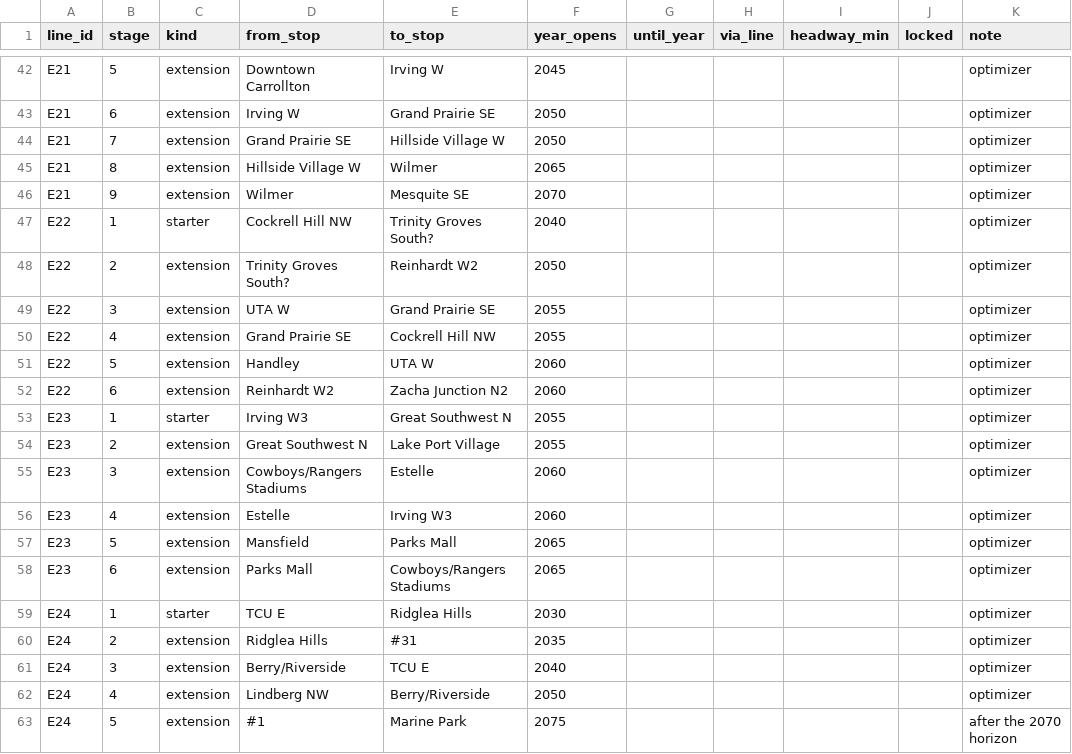
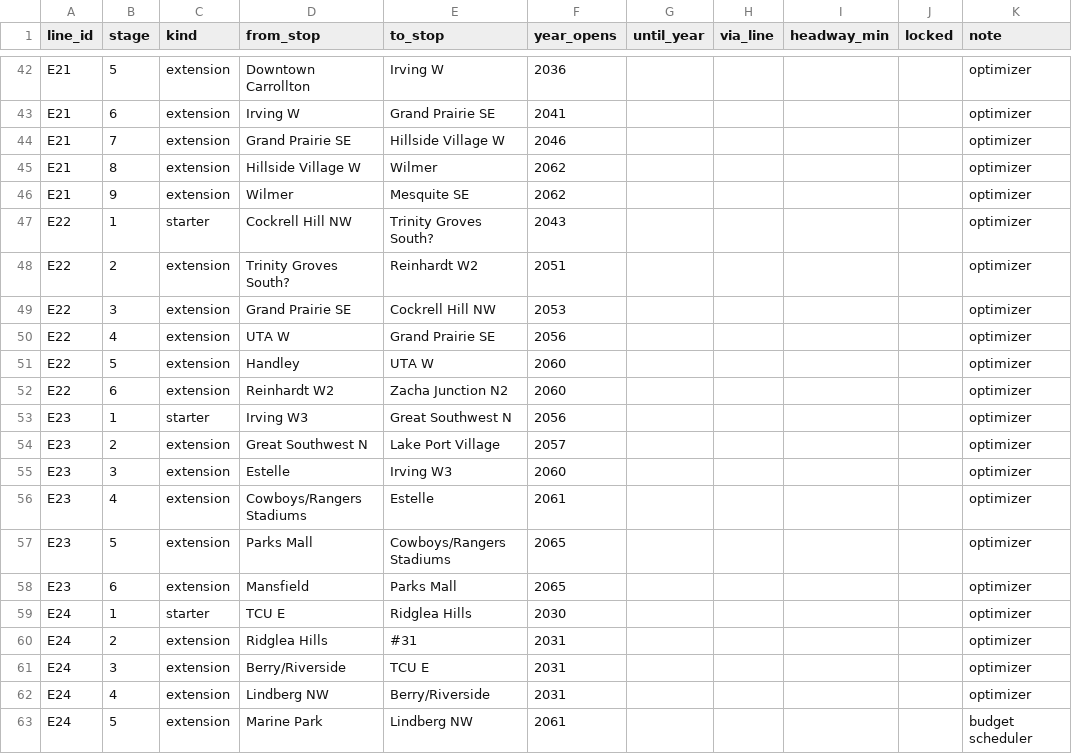
Before and after one commit to dgoodenough/dfw-transit, a CSV file: network/stages.csv, drawn as a sheet; only a part is shown, gaps mark what is left out; the diff covers the shown part only; the diff names each change by its address in the sheet, - before the commit and + after, or states it on an @@ line.

```diff
--- a/network/stages.csv
+++ b/network/stages.csv
-F42 (year_opens): 2045
+F42 (year_opens): 2036
-F43 (year_opens): 2050
+F43 (year_opens): 2041
-F44 (year_opens): 2050
+F44 (year_opens): 2046
-F45 (year_opens): 2065
+F45 (year_opens): 2062
-F46 (year_opens): 2070
+F46 (year_opens): 2062
-F47 (year_opens): 2040
+F47 (year_opens): 2043
-F48 (year_opens): 2050
+F48 (year_opens): 2051
-D49 (from_stop): UTA W
+D49 (from_stop): Grand Prairie SE
-E49 (to_stop): Grand Prairie SE
+E49 (to_stop): Cockrell Hill NW
-F49 (year_opens): 2055
+F49 (year_opens): 2053
-D50 (from_stop): Grand Prairie SE
+D50 (from_stop): UTA W
-E50 (to_stop): Cockrell Hill NW
+E50 (to_stop): Grand Prairie SE
-F50 (year_opens): 2055
+F50 (year_opens): 2056
-F53 (year_opens): 2055
+F53 (year_opens): 2056
-F54 (year_opens): 2055
+F54 (year_opens): 2057
-D55 (from_stop): Cowboys/Rangers Stadiums
+D55 (from_stop): Estelle
-E55 (to_stop): Estelle
+E55 (to_stop): Irving W3
-D56 (from_stop): Estelle
+D56 (from_stop): Cowboys/Rangers Stadiums
-E56 (to_stop): Irving W3
+E56 (to_stop): Estelle
-F56 (year_opens): 2060
+F56 (year_opens): 2061
-D57 (from_stop): Mansfield
+D57 (from_stop): Parks Mall
-E57 (to_stop): Parks Mall
+E57 (to_stop): Cowboys/Rangers Stadiums
-D58 (from_stop): Parks Mall
+D58 (from_stop): Mansfield
-E58 (to_stop): Cowboys/Rangers Stadiums
+E58 (to_stop): Parks Mall
-F60 (year_opens): 2035
+F60 (year_opens): 2031
-F61 (year_opens): 2040
+F61 (year_opens): 2031
-F62 (year_opens): 2050
+F62 (year_opens): 2031
-D63 (from_stop): #1
+D63 (from_stop): Marine Park
-E63 (to_stop): Marine Park
+E63 (to_stop): Lindberg NW
-F63 (year_opens): 2075
+F63 (year_opens): 2061
-K63 (note): after the 2070 horizon
+K63 (note): budget scheduler
```
Also changed, not shown: 64 edited cells elsewhere in this file, 4 other files.
